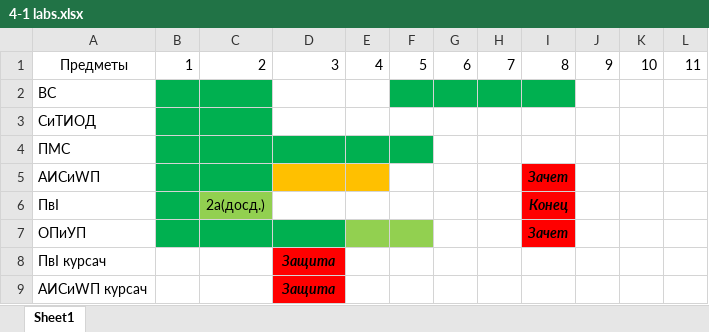
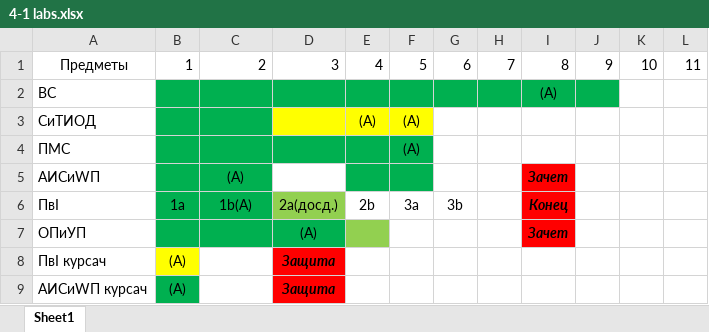
Before and after one commit to ShadowWolf91/4-1, an Excel workbook: 4-1 labs.xlsx, sheet Sheet1, drawn as a sheet; only a part is shown; values as stored, in another font and other column widths than the file's, no borders; the diff names each change by its address in the sheet, - before the commit and + after, or states it on an @@ line.

```diff
--- a/4-1 labs.xlsx (sheet Sheet1)
+++ b/4-1 labs.xlsx (sheet Sheet1)
-D2:E2 fill: none
+D2:E2 fill: #00B050
-I2: (empty)
+I2: (А)
-J2 fill: none
+J2 fill: #00B050
-D3:F3 fill: none
+D3:F3 fill: #FFFF00
-E3: (empty)
+E3: (А)
-F3:F4: (empty)
+F3:F4: (А)
-C5: (empty)
+C5: (А)
-D5 fill: #FFC000
+D5 fill: none
-E5 fill: #FFC000
+E5 fill: #00B050
-F5 fill: none
+F5 fill: #00B050
-B6: (empty)
+B6: 1a
-C6: 2a(досд.)
+C6: 1b(А)
-C6 fill: #92D050
+C6 fill: #00B050
-D6: (empty)
+D6: 2a(досд.)
-D6 fill: none
+D6 fill: #92D050
-E6: (empty)
+E6: 2b
-F6: (empty)
+F6: 3a
-G6: (empty)
+G6: 3b
-D7: (empty)
+D7: (А)
-F7 fill: #92D050
+F7 fill: none
-B8:B9: (empty)
+B8:B9: (А)
-B8 fill: none
+B8 fill: #FFFF00
-B9 fill: none
+B9 fill: #00B050
```
Also changed, not shown: 30 other files.
